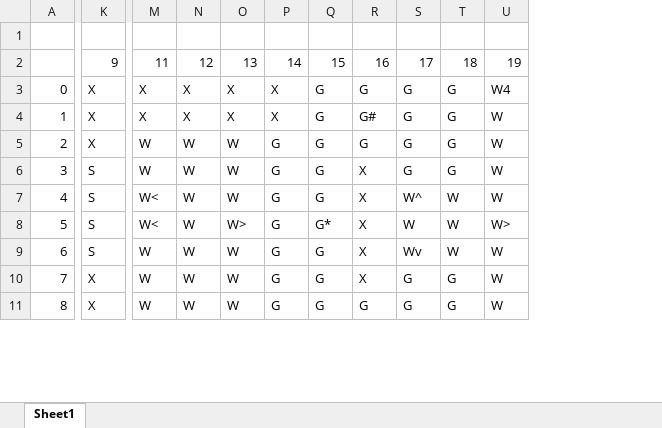
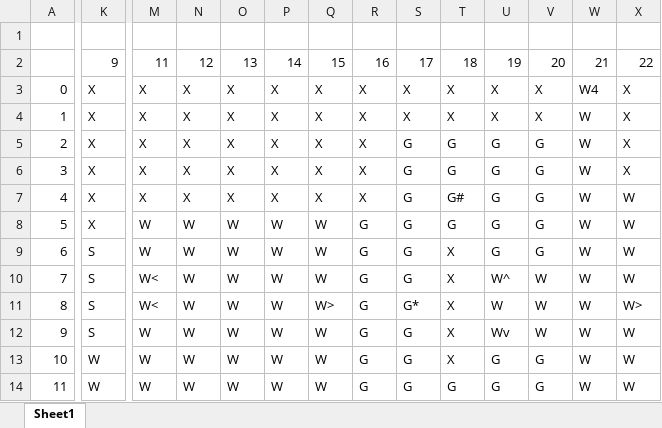
Before and after one commit to aaronaranda/ClueGame, an Excel workbook: ClueLayout.xlsx, sheet Sheet1, drawn as a sheet; only a part is shown, gaps mark what is left out; values as stored, in another font and other column widths than the file's, no cell formats; addresses are those after the commit; rows hold the shown columns only; the diff covers the shown part only; the diff names each change by its address in the sheet, - before the commit and + after, or states it on an @@ line.

Commit message:
Layout adjustments

```diff
--- a/ClueLayout.xlsx (sheet Sheet1)
+++ b/ClueLayout.xlsx (sheet Sheet1)
+column M, row 2: 11; rows 6-14: X | X | W | W | W< | W< | W | W | W
+column N, row 2: 12; rows 6-14: X | X | W | W | W | W | W | W | W
+column U, row 2: 19; rows 6-14: G | G | G | G | W^ | W | Wv | G | G
-O2: 11
+O2: 13
-P2: 12
+P2: 14
-Q2: 13
+Q2: 15
-R2: 14
+R2: 16
-S2: 15
+S2: 17
-T2: 16
+T2: 18
-V2: 17
+V2: 20
-W2: 18
+W2: 21
-X2: 19
+X2: 22
+row 3: 0 | X | X | X | X | X | X | X | X | X | X | X | W4 | X
+row 4: 1 | X | X | X | X | X | X | X | X | X | X | X | W | X
+row 5: 2 | X | X | X | X | X | X | X | G | G | G | G | W | X
@@ column A renumbered from row 6 down @@
-W6:W9: G
+W6:W9: W
-X6: W4
+X6: X
-O10:O11: W<
+O10:O11: W
-V10: W^
+V10: W
-V12: Wv
+V12: W
-K13:K14: X
+K13:K14: W
-W13:W14: G
+W13:W14: W
```
Also changed, not shown: 10 added rows and 52 edited cells elsewhere in this sheet, cell formats, 7 other files.
